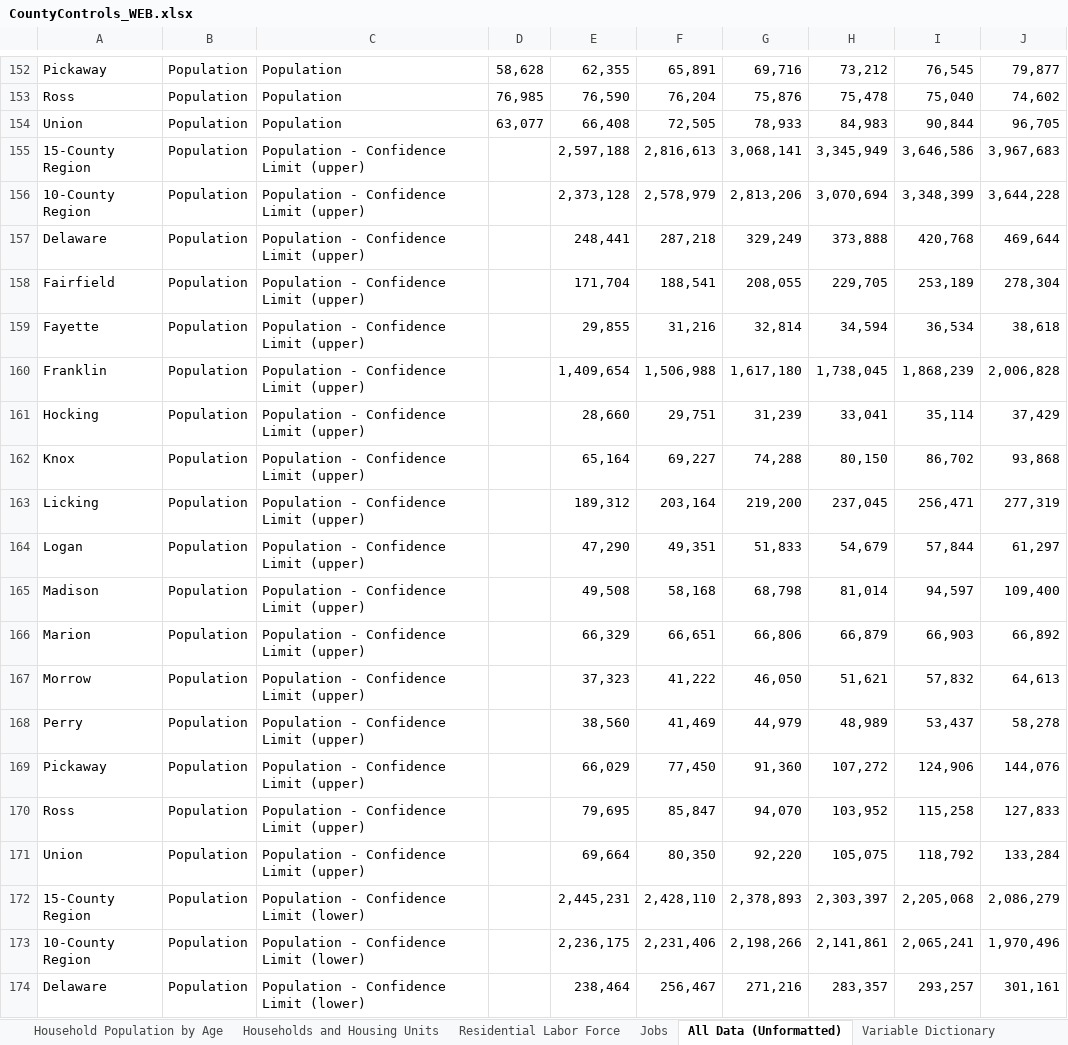
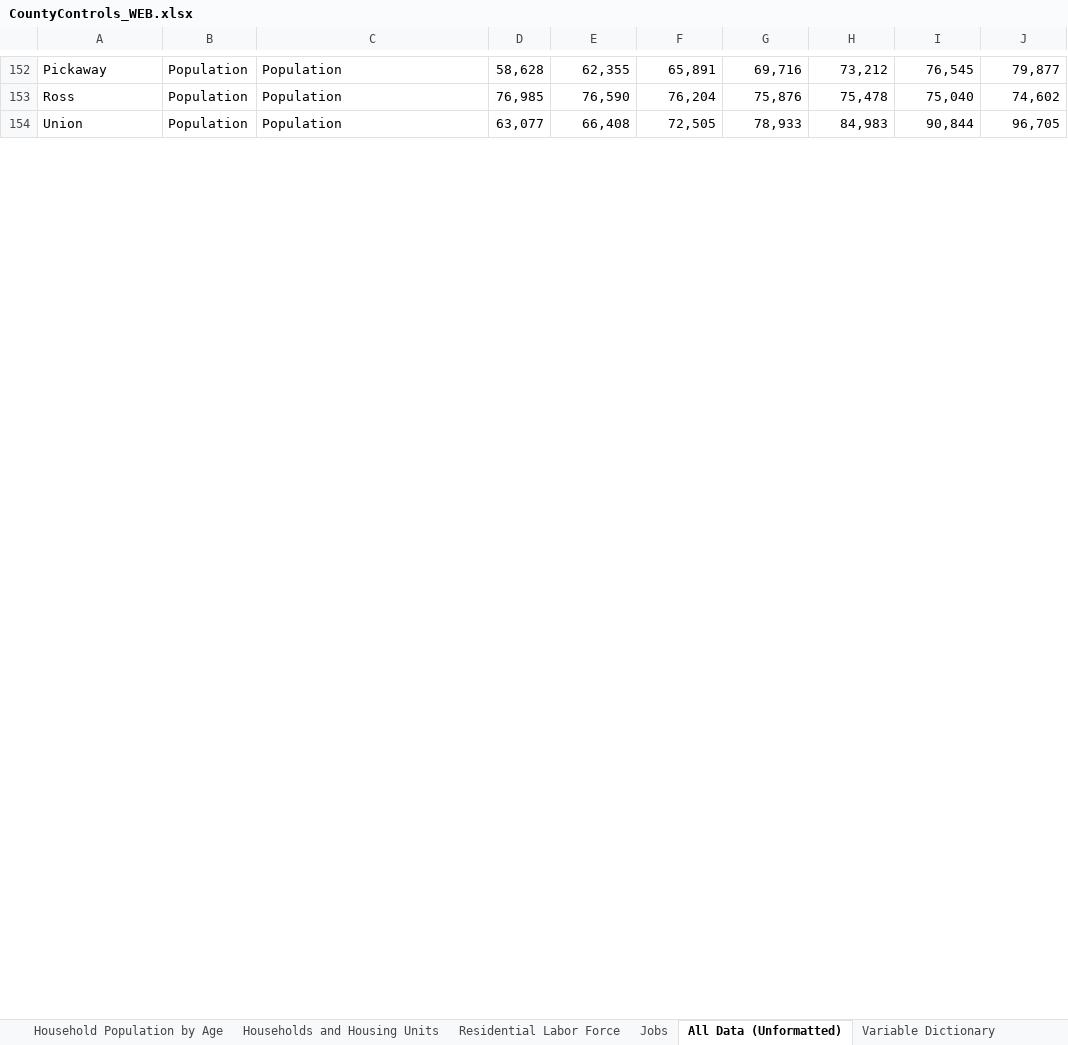
Before and after one commit to morpc/morpc-county-controls, an Excel workbook: deliverables/CountyControls_WEB.xlsx, sheet All Data (Unformatted), drawn as a sheet; only a part is shown, gaps mark what is left out; values as stored, in another font and other column widths than the file's, no borders; removed rows and columns are numbered as before the commit, all else as after; the diff covers the shown part only; the diff names each change by its address in the sheet, - before the commit and + after, or states it on an @@ line.

Commit message:
Fixed jobs sheet (and corresponding variables in all data sheet).
Also eliminated references to methods document.

```diff
--- a/deliverables/CountyControls_WEB.xlsx (sheet All Data (Unformatted))
+++ b/deliverables/CountyControls_WEB.xlsx (sheet All Data (Unformatted))
-row 155: 15-County Region | Population | Population - Confidence Limit (upper) |  | 2,597,188 | 2,816,613 | 3,068,141 | 3,345,949 | 3,646,586 | 3,967,683
-row 156: 10-County Region | Population | Population - Confidence Limit (upper) |  | 2,373,128 | 2,578,979 | 2,813,206 | 3,070,694 | 3,348,399 | 3,644,228
-row 157: Delaware | Population | Population - Confidence Limit (upper) |  | 248,441 | 287,218 | 329,249 | 373,888 | 420,768 | 469,644
-row 158: Fairfield | Population | Population - Confidence Limit (upper) |  | 171,704 | 188,541 | 208,055 | 229,705 | 253,189 | 278,304
-row 159: Fayette | Population | Population - Confidence Limit (upper) |  | 29,855 | 31,216 | 32,814 | 34,594 | 36,534 | 38,618
-row 160: Franklin | Population | Population - Confidence Limit (upper) |  | 1,409,654 | 1,506,988 | 1,617,180 | 1,738,045 | 1,868,239 | 2,006,828
-row 161: Hocking | Population | Population - Confidence Limit (upper) |  | 28,660 | 29,751 | 31,239 | 33,041 | 35,114 | 37,429
-row 162: Knox | Population | Population - Confidence Limit (upper) |  | 65,164 | 69,227 | 74,288 | 80,150 | 86,702 | 93,868
-row 163: Licking | Population | Population - Confidence Limit (upper) |  | 189,312 | 203,164 | 219,200 | 237,045 | 256,471 | 277,319
-row 164: Logan | Population | Population - Confidence Limit (upper) |  | 47,290 | 49,351 | 51,833 | 54,679 | 57,844 | 61,297
-row 165: Madison | Population | Population - Confidence Limit (upper) |  | 49,508 | 58,168 | 68,798 | 81,014 | 94,597 | 109,400
-row 166: Marion | Population | Population - Confidence Limit (upper) |  | 66,329 | 66,651 | 66,806 | 66,879 | 66,903 | 66,892
-row 167: Morrow | Population | Population - Confidence Limit (upper) |  | 37,323 | 41,222 | 46,050 | 51,621 | 57,832 | 64,613
-row 168: Perry | Population | Population - Confidence Limit (upper) |  | 38,560 | 41,469 | 44,979 | 48,989 | 53,437 | 58,278
-row 169: Pickaway | Population | Population - Confidence Limit (upper) |  | 66,029 | 77,450 | 91,360 | 107,272 | 124,906 | 144,076
-row 170: Ross | Population | Population - Confidence Limit (upper) |  | 79,695 | 85,847 | 94,070 | 103,952 | 115,258 | 127,833
-row 171: Union | Population | Population - Confidence Limit (upper) |  | 69,664 | 80,350 | 92,220 | 105,075 | 118,792 | 133,284
-row 172: 15-County Region | Population | Population - Confidence Limit (lower) |  | 2,445,231 | 2,428,110 | 2,378,893 | 2,303,397 | 2,205,068 | 2,086,279
-row 173: 10-County Region | Population | Population - Confidence Limit (lower) |  | 2,236,175 | 2,231,406 | 2,198,266 | 2,141,861 | 2,065,241 | 1,970,496
-row 174: Delaware | Population | Population - Confidence Limit (lower) |  | 238,464 | 256,467 | 271,216 | 283,357 | 293,257 | 301,161
```
Also changed, not shown: 34 added rows, 14 removed rows and 714 edited cells elsewhere in this sheet, sheet Jobs, sheet Population Chart Data, sheet Total Population, sheet Households and Housing Units, sheet Variable Dictionary, sheet Residential Labor Force, 1 more sheet, other sheet tabs, formulas that keep their value, charts or pictures.
